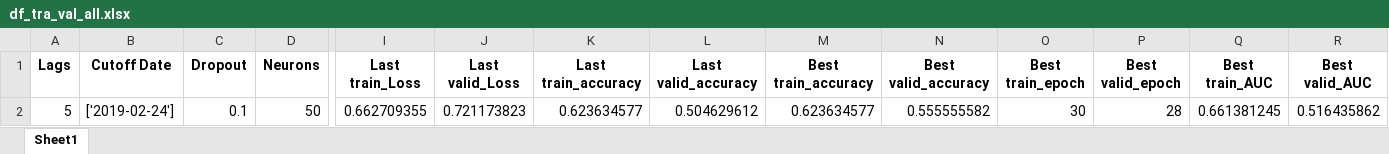
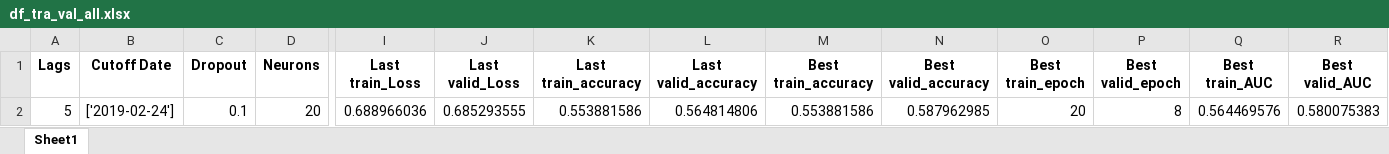
Before and after one commit to Javi826/ML_predictor, an Excel workbook: results/tra_val_results/df_tra_val_all.xlsx, sheet Sheet1, drawn as a sheet; only a part is shown, gaps mark what is left out; values as stored, in another font and other column widths than the file's, no borders; the diff names each change by its address in the sheet, - before the commit and + after, or states it on an @@ line.

```diff
--- a/results/tra_val_results/df_tra_val_all.xlsx (sheet Sheet1)
+++ b/results/tra_val_results/df_tra_val_all.xlsx (sheet Sheet1)
-D2 (Neurons): 50
+D2 (Neurons): 20
-I2 (Last train_Loss): 0.662709355
+I2 (Last train_Loss): 0.688966036
-J2 (Last valid_Loss): 0.721173823
+J2 (Last valid_Loss): 0.685293555
-K2 (Last train_accuracy): 0.623634577
+K2 (Last train_accuracy): 0.553881586
-L2 (Last valid_accuracy): 0.504629612
+L2 (Last valid_accuracy): 0.564814806
-M2 (Best train_accuracy): 0.623634577
+M2 (Best train_accuracy): 0.553881586
-N2 (Best valid_accuracy): 0.555555582
+N2 (Best valid_accuracy): 0.587962985
-O2 (Best train_epoch): 30
+O2 (Best train_epoch): 20
-P2 (Best valid_epoch): 28
+P2 (Best valid_epoch): 8
-Q2 (Best train_AUC): 0.661381245
+Q2 (Best train_AUC): 0.564469576
-R2 (Best valid_AUC): 0.516435862
+R2 (Best valid_AUC): 0.580075383
```
Also changed, not shown: inputs/preprocess/df_preprocess_05_2000-01-01_2019-12-31.xlsx, 5 other files.
